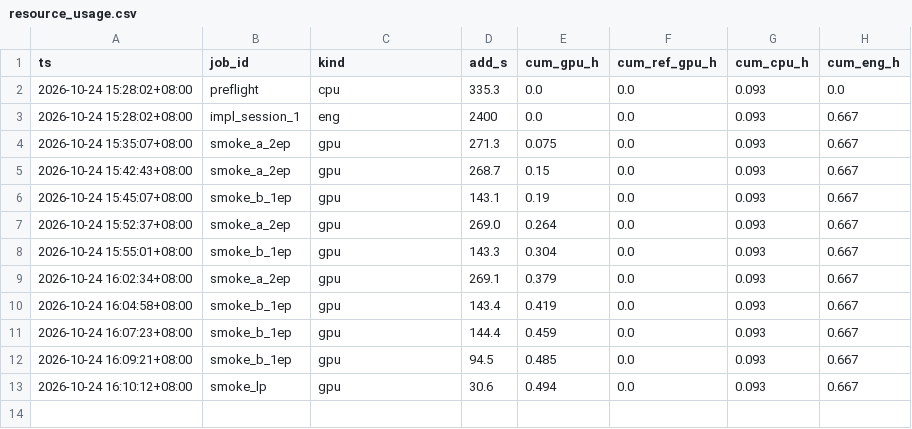
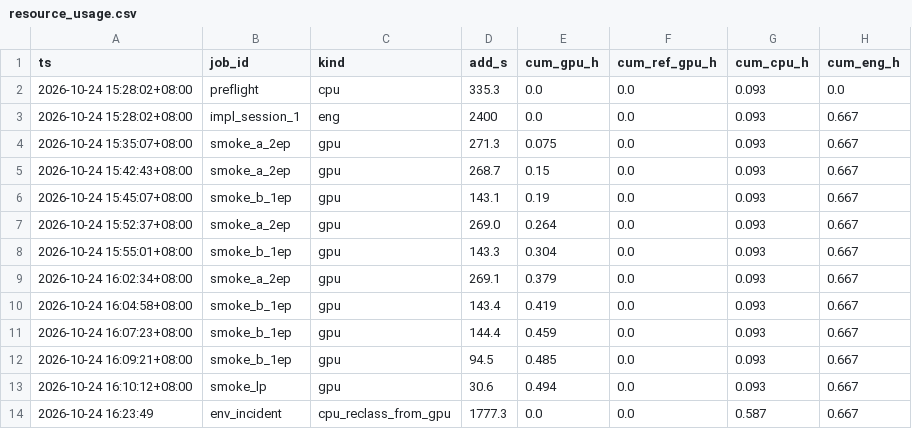
Before and after one commit to geziang/ECG, a CSV file: ECG_SSL_LFBT-main/runlog/THESIS_INC_20261024/resource_usage.csv, drawn as a sheet.

Commit message:
thesis-inc R1开跑: 环境事故修复(base py无CUDA→DL py, 1777s误记gpu重归类cpu)+manifest键修复+cfg_sha剔除epochs(允许20→100续训)+smoke修复至16/16+R-HL旁线实现; I0实测41s/epoch损失2228→437(epoch8)

```diff
--- a/ECG_SSL_LFBT-main/runlog/THESIS_INC_20261024/resource_usage.csv
+++ b/ECG_SSL_LFBT-main/runlog/THESIS_INC_20261024/resource_usage.csv
@@ -13 +13,2 @@ ts,job_id,kind,add_s,cum_gpu_h,cum_ref_gpu_h,cum_cpu_h,cum_eng_h
 2026-10-24 16:10:12+08:00,smoke_lp,gpu,30.6,0.494,0.0,0.093,0.667
+2026-10-24 16:23:49,env_incident,cpu_reclass_from_gpu,1777.3,0.0,0.0,0.587,0.667
```
Also changed, not shown: 8 other files.
